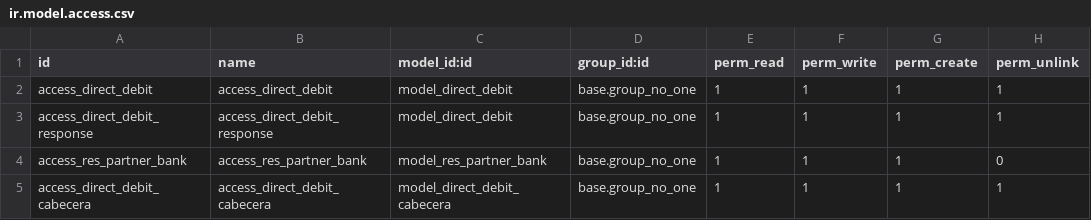
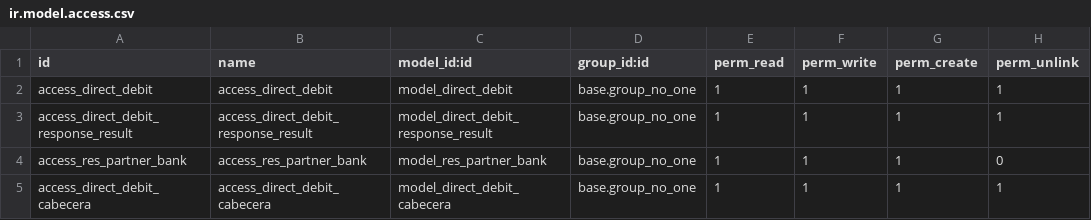
Before and after one commit to Alan1590/Odoo13, a CSV file: l10n_ar_debit_direct/security/ir.model.access.csv, drawn as a sheet.

Commit message:
Actualizacion modulo debito

```diff
--- a/l10n_ar_debit_direct/security/ir.model.access.csv
+++ b/l10n_ar_debit_direct/security/ir.model.access.csv
@@ -2,3 +2,3 @@ id,name,model_id:id,group_id:id,perm_read,perm_write,perm_create,perm_unlink
 access_direct_debit,access_direct_debit,model_direct_debit,base.group_no_one,1,1,1,1
-access_direct_debit_response,access_direct_debit_response,model_direct_debit,base.group_no_one,1,1,1,1
+access_direct_debit_response_result,access_direct_debit_response_result,model_direct_debit_response_result,base.group_no_one,1,1,1,1
 access_res_partner_bank,access_res_partner_bank,model_res_partner_bank,base.group_no_one,1,1,1,0
```
Also changed, not shown: 3 other files.
